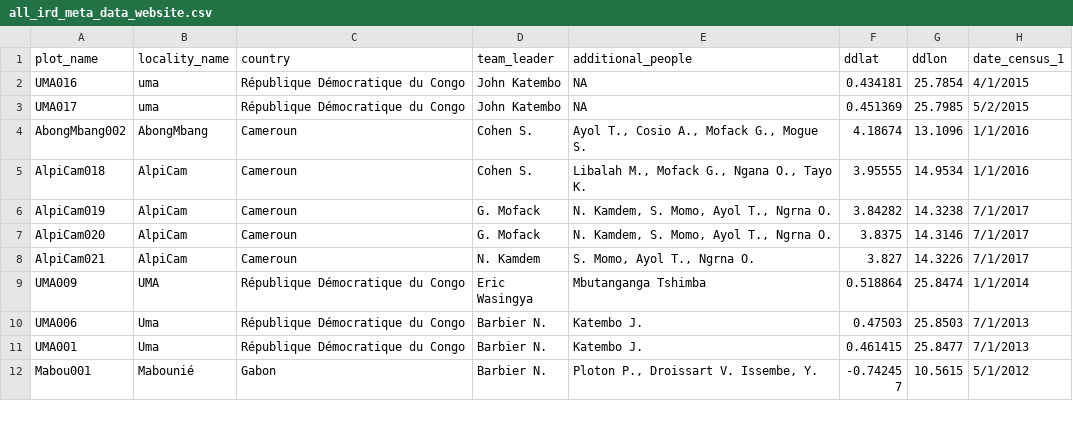
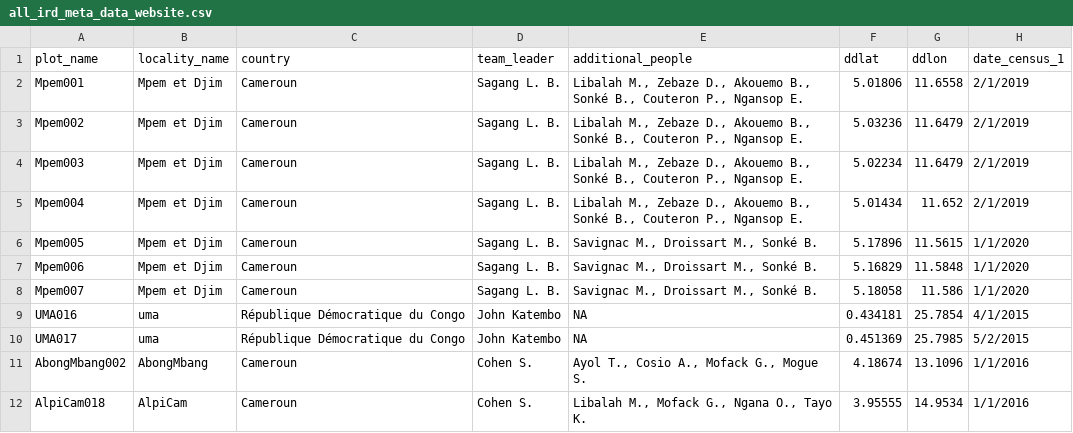
Before and after one commit to umr-amap/centrafriplots, a CSV file: content/en/post/all_ird_meta_data_website.csv, drawn as a sheet; only a part is shown; the shorter side is filled out with more unchanged rows.

Commit message:
upt data map

```diff
--- a/content/en/post/all_ird_meta_data_website.csv
+++ b/content/en/post/all_ird_meta_data_website.csv
@@ -1,2 +1,9 @@
 plot_name,locality_name,country,team_leader,additional_people,ddlat,ddlon,date_census_1
+Mpem001,Mpem et Djim,Cameroun,Sagang L. B.,"Libalah M., Zebaze D., Akouemo B., Sonké B., Couteron P., Ngansop E.",5.01806,11.6558,2/1/2019
+Mpem002,Mpem et Djim,Cameroun,Sagang L. B.,"Libalah M., Zebaze D., Akouemo B., Sonké B., Couteron P., Ngansop E.",5.03236,11.6479,2/1/2019
+Mpem003,Mpem et Djim,Cameroun,Sagang L. B.,"Libalah M., Zebaze D., Akouemo B., Sonké B., Couteron P., Ngansop E.",5.02234,11.6479,2/1/2019
+Mpem004,Mpem et Djim,Cameroun,Sagang L. B.,"Libalah M., Zebaze D., Akouemo B., Sonké B., Couteron P., Ngansop E.",5.01434,11.652,2/1/2019
+Mpem005,Mpem et Djim,Cameroun,Sagang L. B.,"Savignac M., Droissart M., Sonké B.",5.17896,11.5615,1/1/2020
+Mpem006,Mpem et Djim,Cameroun,Sagang L. B.,"Savignac M., Droissart M., Sonké B.",5.16829,11.5848,1/1/2020
+Mpem007,Mpem et Djim,Cameroun,Sagang L. B.,"Savignac M., Droissart M., Sonké B.",5.18058,11.586,1/1/2020
 UMA016,uma,République Démocratique du Congo,John Katembo,NA,0.434181,25.7854,4/1/2015
```
Also changed, not shown: 4 other files.
